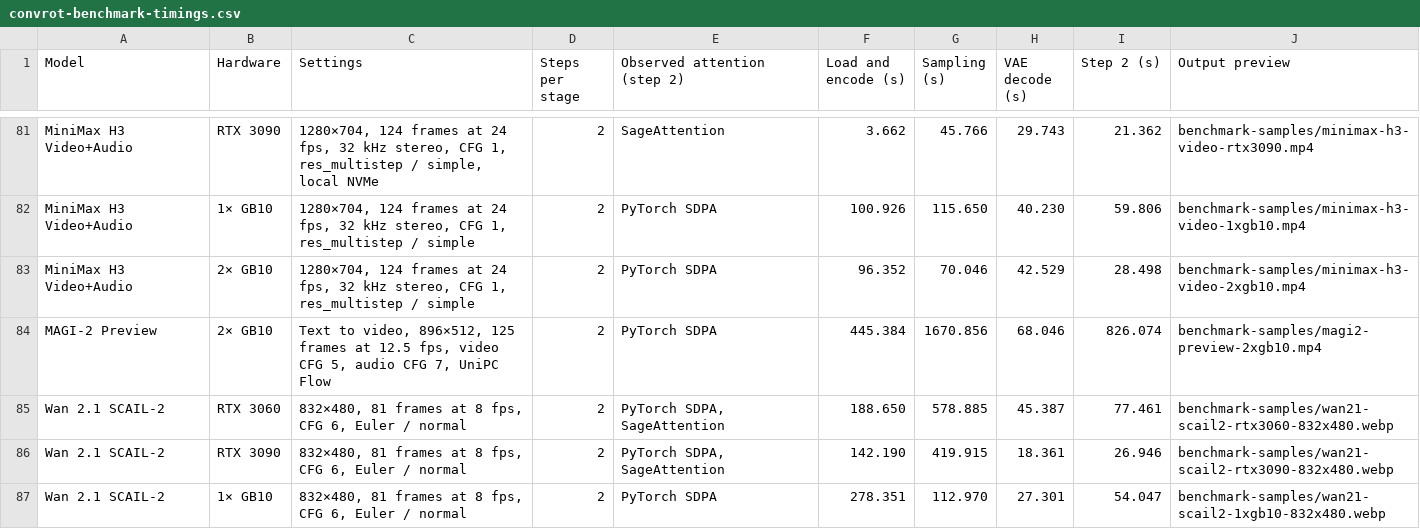
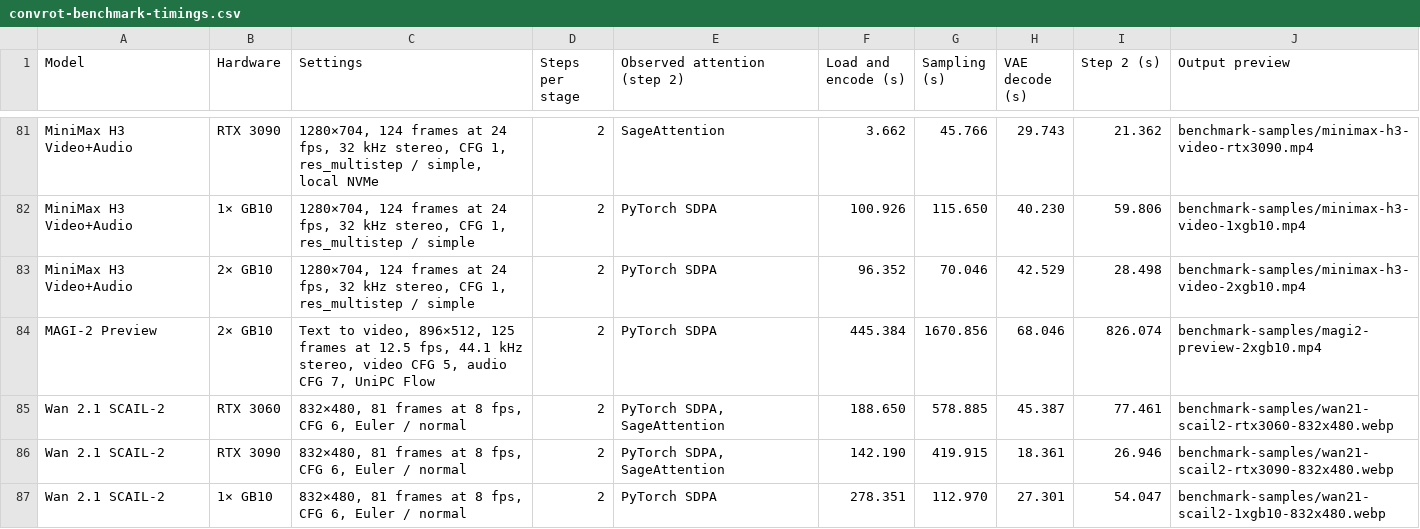
Before and after one commit to hiddenswitch/forks-pip-and-uv-installable-ComfyUI, a CSV file: docs/convrot-benchmark-timings.csv, drawn as a sheet; only a part is shown, gaps mark what is left out.

```diff
--- a/docs/convrot-benchmark-timings.csv
+++ b/docs/convrot-benchmark-timings.csv
@@ -83,3 +83,3 @@ MiniMax H3 Video+Audio,1× GB10,"1280×704, 124 frames at 24 fps, 32 kHz stereo,
 MiniMax H3 Video+Audio,2× GB10,"1280×704, 124 frames at 24 fps, 32 kHz stereo, CFG 1, res_multistep / simple",2,PyTorch SDPA,96.352,70.046,42.529,28.498,benchmark-samples/minimax-h3-video-2xgb10.mp4
-MAGI-2 Preview,2× GB10,"Text to video, 896×512, 125 frames at 12.5 fps, video CFG 5, audio CFG 7, UniPC Flow",2,PyTorch SDPA,445.384,1670.856,68.046,826.074,benchmark-samples/magi2-preview-2xgb10.mp4
+MAGI-2 Preview,2× GB10,"Text to video, 896×512, 125 frames at 12.5 fps, 44.1 kHz stereo, video CFG 5, audio CFG 7, UniPC Flow",2,PyTorch SDPA,445.384,1670.856,68.046,826.074,benchmark-samples/magi2-preview-2xgb10.mp4
 Wan 2.1 SCAIL-2,RTX 3060,"832×480, 81 frames at 8 fps, CFG 6, Euler / normal",2,"PyTorch SDPA, SageAttention",188.650,578.885,45.387,77.461,benchmark-samples/wan21-scail2-rtx3060-832x480.webp
```
Also changed, not shown: 2 other files.
